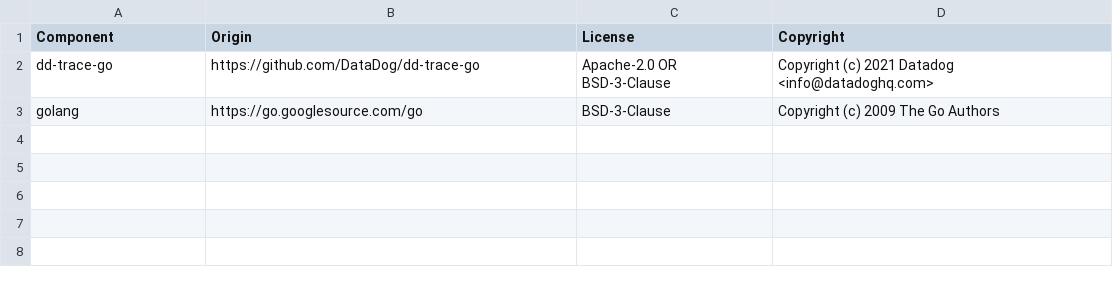
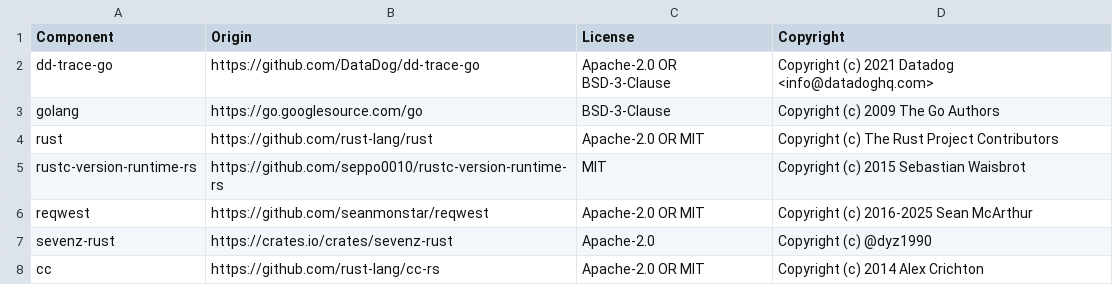
Before and after one commit to DataDog/test-optimization-native, a CSV file: LICENSE-3rdparty.csv, drawn as a sheet.

```diff
--- a/LICENSE-3rdparty.csv
+++ b/LICENSE-3rdparty.csv
@@ -3 +3,6 @@ dd-trace-go,https://github.com/DataDog/dd-trace-go,Apache-2.0 OR BSD-3-Clause,Co
 golang,https://go.googlesource.com/go,BSD-3-Clause,Copyright (c) 2009 The Go Authors
+rust,https://github.com/rust-lang/rust,Apache-2.0 OR MIT,Copyright (c) The Rust Project Contributors
+rustc-version-runtime-rs,https://github.com/seppo0010/rustc-version-runtime-rs,MIT,Copyright (c) 2015 Sebastian Waisbrot
+reqwest,https://github.com/seanmonstar/reqwest,Apache-2.0 OR MIT,Copyright (c) 2016-2025 Sean McArthur
+sevenz-rust,https://crates.io/crates/sevenz-rust,Apache-2.0,Copyright (c) @dyz1990
+cc,https://github.com/rust-lang/cc-rs,Apache-2.0 OR MIT,Copyright (c) 2014 Alex Crichton
```
Also changed, not shown: 1 other file.
